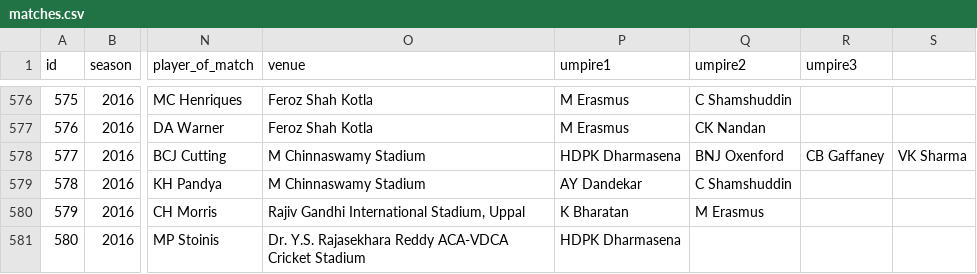
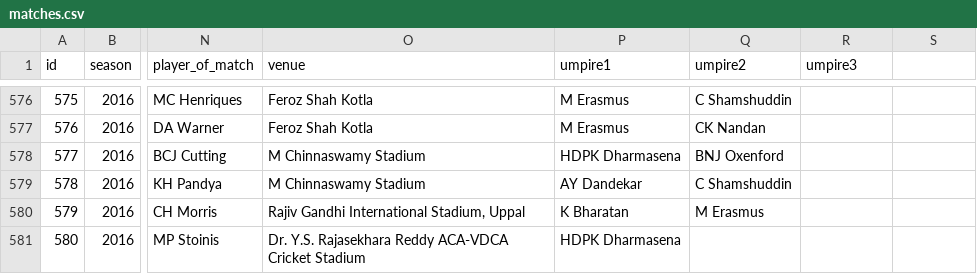
Before and after one commit to jacob-02/C_Programming, a CSV file: Testing/Unit4/matches.csv, drawn as a sheet; only a part is shown, gaps mark what is left out; the diff names each change by its address in the sheet, - before the commit and + after, or states it on an @@ line.

Commit message:
Changes

```diff
--- a/Testing/Unit4/matches.csv
+++ b/Testing/Unit4/matches.csv
-R578 (umpire3): CB Gaffaney
+R578 (umpire3): (empty)
-S578: VK Sharma
+S578: (empty)
```
